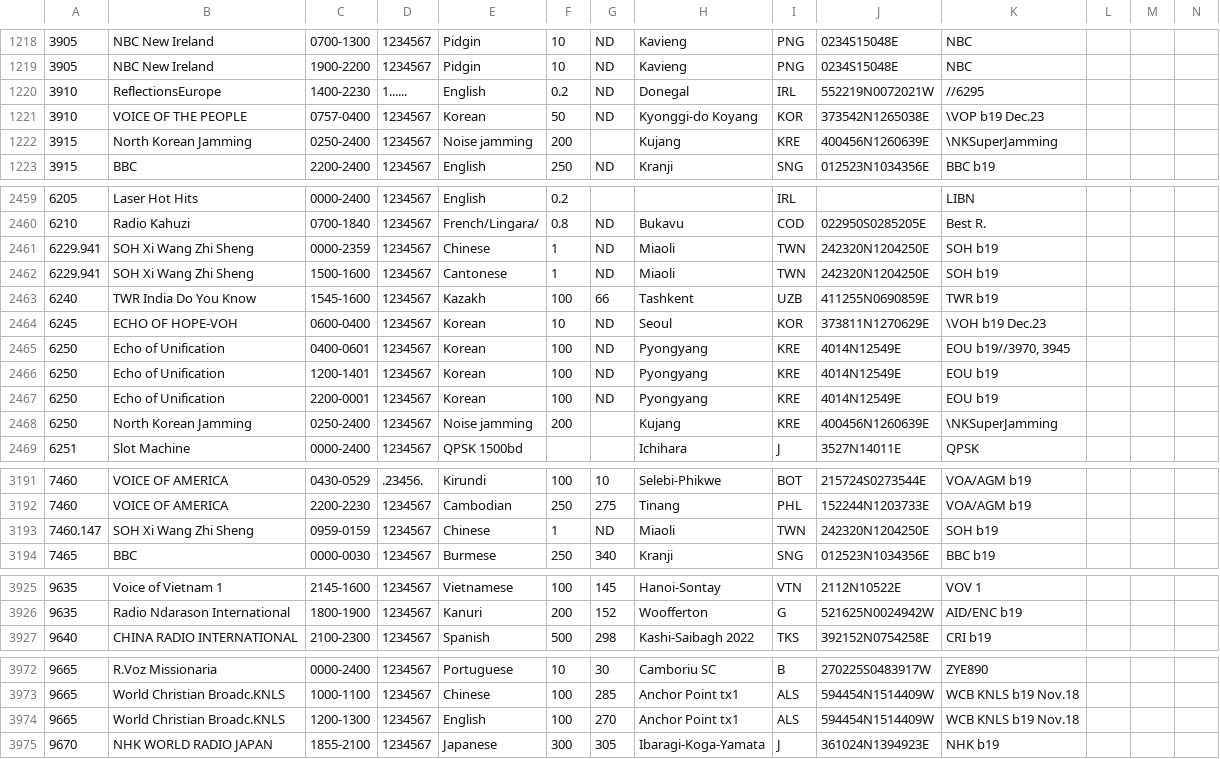
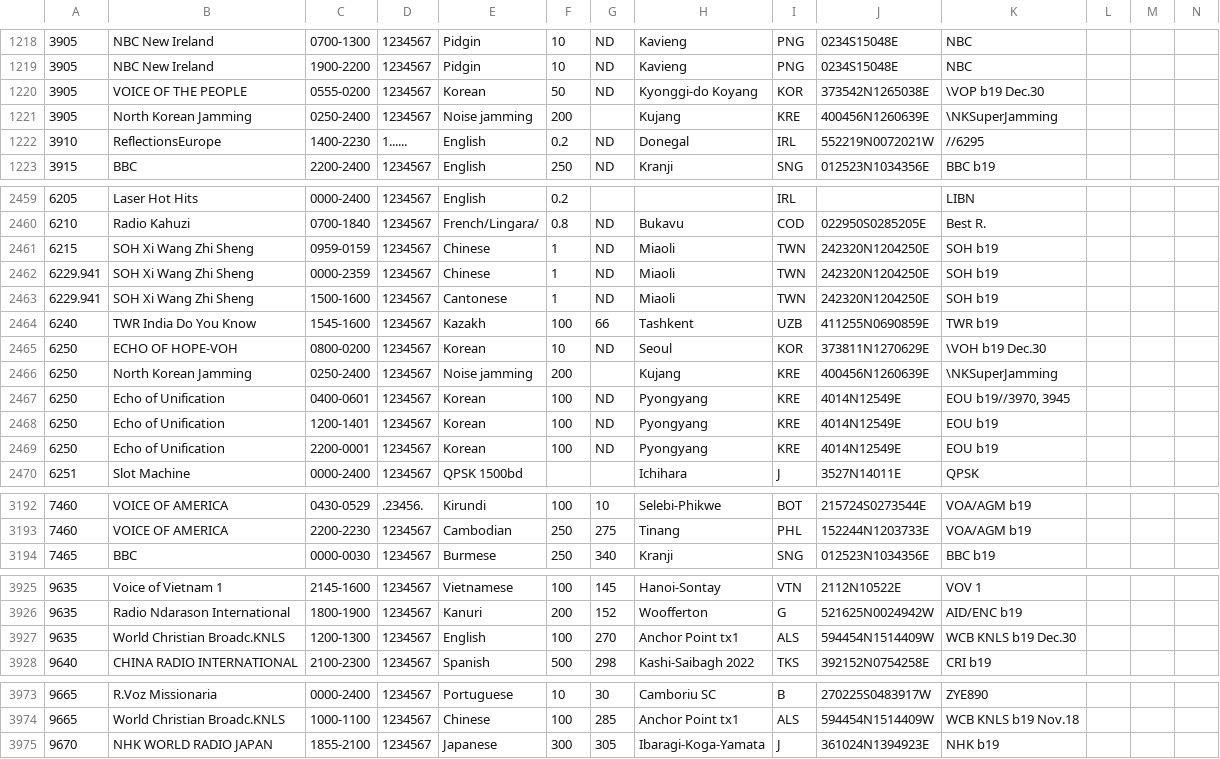
Before and after one commit to skywaveapps/skywaveschedules, a CSV file: updates/asch.csv, drawn as a sheet; only a part is shown, gaps mark what is left out; removed rows and columns are numbered as before the commit, all else as after; rows hold the shown columns only; the diff covers the shown part only; the diff names each change by its address in the sheet, - before the commit and + after, or states it on an @@ line.

Commit message:
Add files via upload

```diff
--- a/updates/asch.csv
+++ b/updates/asch.csv
+row 1220: 3905 | VOICE OF THE PEOPLE | 0555-0200 | 1234567 | Korean | 50 | ND | Kyonggi-do Koyang | KOR | 373542N1265038E | \VOP b19 Dec.30
+row 1221: 3905 | North Korean Jamming | 0250-2400 | 1234567 | Noise jamming | 200 |  | Kujang | KRE | 400456N1260639E | \NKSuperJamming
-row 1221: 3910 | VOICE OF THE PEOPLE | 0757-0400 | 1234567 | Korean | 50 | ND | Kyonggi-do Koyang | KOR | 373542N1265038E | \VOP b19 Dec.23
-row 1222: 3915 | North Korean Jamming | 0250-2400 | 1234567 | Noise jamming | 200 |  | Kujang | KRE | 400456N1260639E | \NKSuperJamming
+row 2461: 6215 | SOH Xi Wang Zhi Sheng | 0959-0159 | 1234567 | Chinese | 1 | ND | Miaoli | TWN | 242320N1204250E | SOH b19
-A2465: 6245
+A2465: 6250
-C2465: 0600-0400
+C2465: 0800-0200
-K2465: \VOH b19 Dec.23
+K2465: \VOH b19 Dec.30
@@ row 2468 moved to row 2466: 6250 @@
-row 3193: 7460.147 | SOH Xi Wang Zhi Sheng | 0959-0159 | 1234567 | Chinese | 1 | ND | Miaoli | TWN | 242320N1204250E | SOH b19
+row 3927: 9635 | World Christian Broadc.KNLS | 1200-1300 | 1234567 | English | 100 | 270 | Anchor Point tx1 | ALS | 594454N1514409W | WCB KNLS b19 Dec.30
-row 3974: 9665 | World Christian Broadc.KNLS | 1200-1300 | 1234567 | English | 100 | 270 | Anchor Point tx1 | ALS | 594454N1514409W | WCB KNLS b19 Nov.18
```
Also changed, not shown: 32 edited cells elsewhere in this file.
